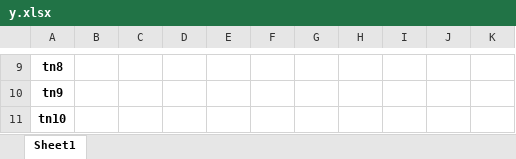
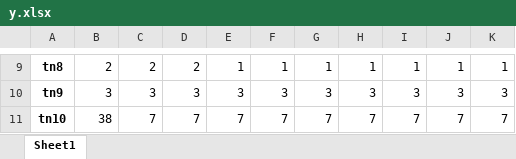
Before and after one commit to WelberthMagalhaes/TCC, an Excel workbook: y.xlsx, sheet Sheet1, drawn as a sheet; only a part is shown, gaps mark what is left out; values as stored, in another font and other column widths than the file's, no borders; the diff covers the shown part only; the diff names each change by its address in the sheet, - before the commit and + after, or states it on an @@ line.

```diff
--- a/y.xlsx (sheet Sheet1)
+++ b/y.xlsx (sheet Sheet1)
-B9: (empty)
+B9: 2
-C9: (empty)
+C9: 2
-D9: (empty)
+D9: 2
-E9: (empty)
+E9: 1
-F9: (empty)
+F9: 1
-G9: (empty)
+G9: 1
-H9: (empty)
+H9: 1
-I9: (empty)
+I9: 1
-J9: (empty)
+J9: 1
-K9: (empty)
+K9: 1
-B10: (empty)
+B10: 3
-C10: (empty)
+C10: 3
-D10: (empty)
+D10: 3
-E10: (empty)
+E10: 3
-F10: (empty)
+F10: 3
-G10: (empty)
+G10: 3
-H10: (empty)
+H10: 3
-I10: (empty)
+I10: 3
-J10: (empty)
+J10: 3
-K10: (empty)
+K10: 3
-B11: (empty)
+B11: 38
-C11: (empty)
+C11: 7
-D11: (empty)
+D11: 7
-E11: (empty)
+E11: 7
-F11: (empty)
+F11: 7
-G11: (empty)
+G11: 7
-H11: (empty)
+H11: 7
-I11: (empty)
+I11: 7
-J11: (empty)
+J11: 7
-K11: (empty)
+K11: 7
```
Also changed, not shown: 110 edited cells elsewhere in this sheet, x.xlsx, 3 other files.
